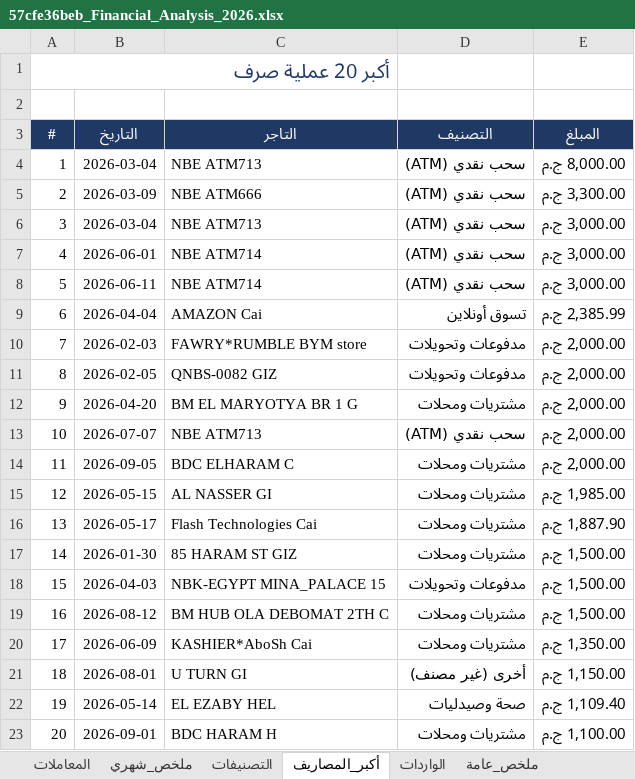
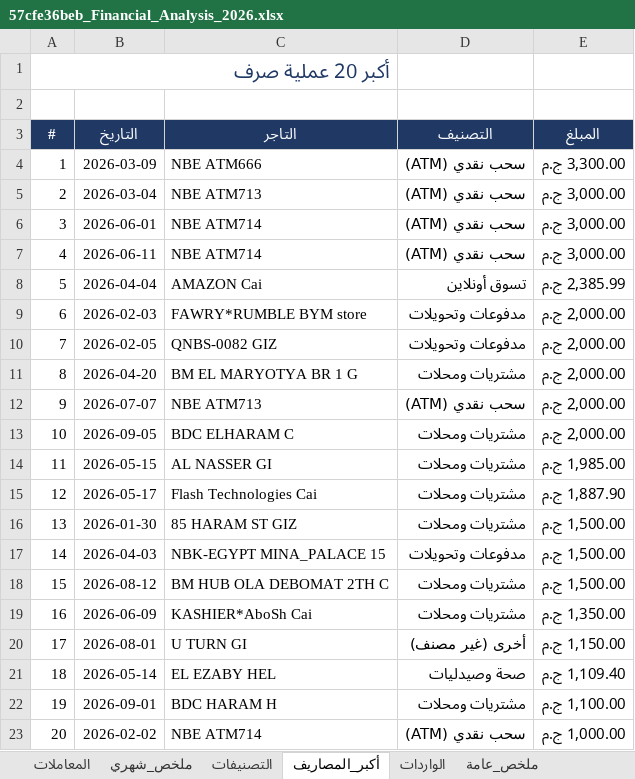
Before and after one commit to yusuf-mohamed0/vault-4a340278, an Excel workbook: 57cfe36beb_Financial_Analysis_2026.xlsx, sheet أكبر_المصاريف, drawn as a sheet; values as stored, in another font and other column widths than the file's, no borders; removed rows and columns are numbered as before the commit, all else as after; the diff names each change by its address in the sheet, - before the commit and + after, or states it on an @@ line.

```diff
--- a/57cfe36beb_Financial_Analysis_2026.xlsx (sheet أكبر_المصاريف)
+++ b/57cfe36beb_Financial_Analysis_2026.xlsx (sheet أكبر_المصاريف)
-row 4: 1 | 2026-03-04 | NBE ATM713 | سحب نقدي (ATM) | 8,000.00 ج.م
@@ column A (#) renumbered between rows 4 and 22 @@
+row 23: 20 | 2026-02-02 | NBE ATM714 | سحب نقدي (ATM) | 1,000.00 ج.م
```
Also changed, not shown: sheet التصنيفات, sheet ملخص_عامة, 3 other files.
